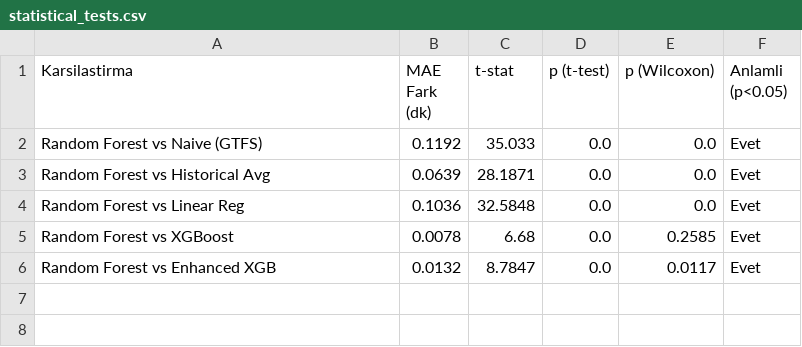
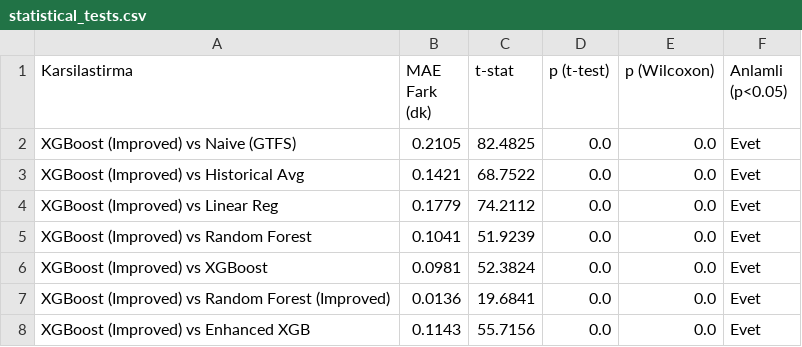
Before and after one commit to mbilalturk/graduation-project, a CSV file: results/tables/statistical_tests.csv, drawn as a sheet.

Commit message:
Add improved ML model for bus travel time prediction and update evaluation notebook
- Implemented a new script `improved_ml.py` for enhanced bus travel time prediction using Random Forest and XGBoost with log transformation and better hyperparameters.
- Introduced new features and segment-based modeling to improve accuracy.
- Created a new script `update_evaluation.py` to update the evaluation notebook with new model predictions and preprocessing steps.
- Enhanced data loading and preprocessing logic in the notebook to align with the new features and models.

```diff
--- a/results/tables/statistical_tests.csv
+++ b/results/tables/statistical_tests.csv
@@ -1,6 +1,8 @@
 Karsilastirma,MAE Fark (dk),t-stat,p (t-test),p (Wilcoxon),Anlamli (p<0.05)
-Random Forest vs Naive (GTFS),0.1192,35.033,0.0,0.0,Evet
-Random Forest vs Historical Avg,0.0639,28.1871,0.0,0.0,Evet
-Random Forest vs Linear Reg,0.1036,32.5848,0.0,0.0,Evet
-Random Forest vs XGBoost,0.0078,6.68,0.0,0.2585,Evet
-Random Forest vs Enhanced XGB,0.0132,8.7847,0.0,0.0117,Evet
+XGBoost (Improved) vs Naive (GTFS),0.2105,82.4825,0.0,0.0,Evet
+XGBoost (Improved) vs Historical Avg,0.1421,68.7522,0.0,0.0,Evet
+XGBoost (Improved) vs Linear Reg,0.1779,74.2112,0.0,0.0,Evet
+XGBoost (Improved) vs Random Forest,0.1041,51.9239,0.0,0.0,Evet
+XGBoost (Improved) vs XGBoost,0.0981,52.3824,0.0,0.0,Evet
+XGBoost (Improved) vs Random Forest (Improved),0.0136,19.6841,0.0,0.0,Evet
+XGBoost (Improved) vs Enhanced XGB,0.1143,55.7156,0.0,0.0,Evet
```
Also changed, not shown: results/tables/condition_analysis.csv, results/tables/data_summary.csv, 31 other files.
